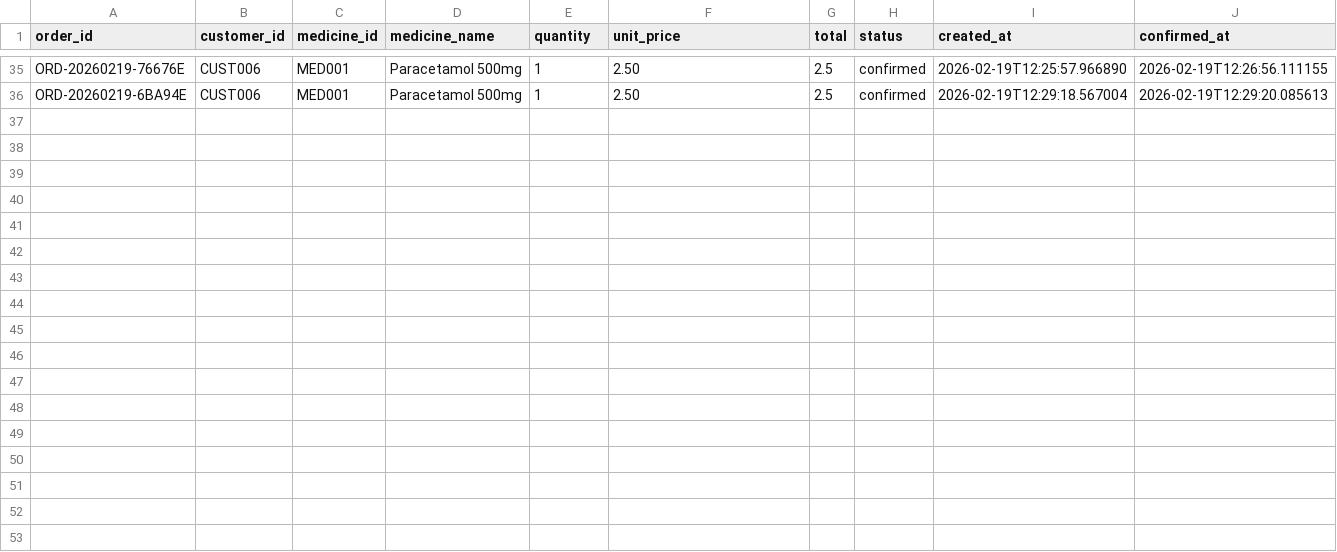
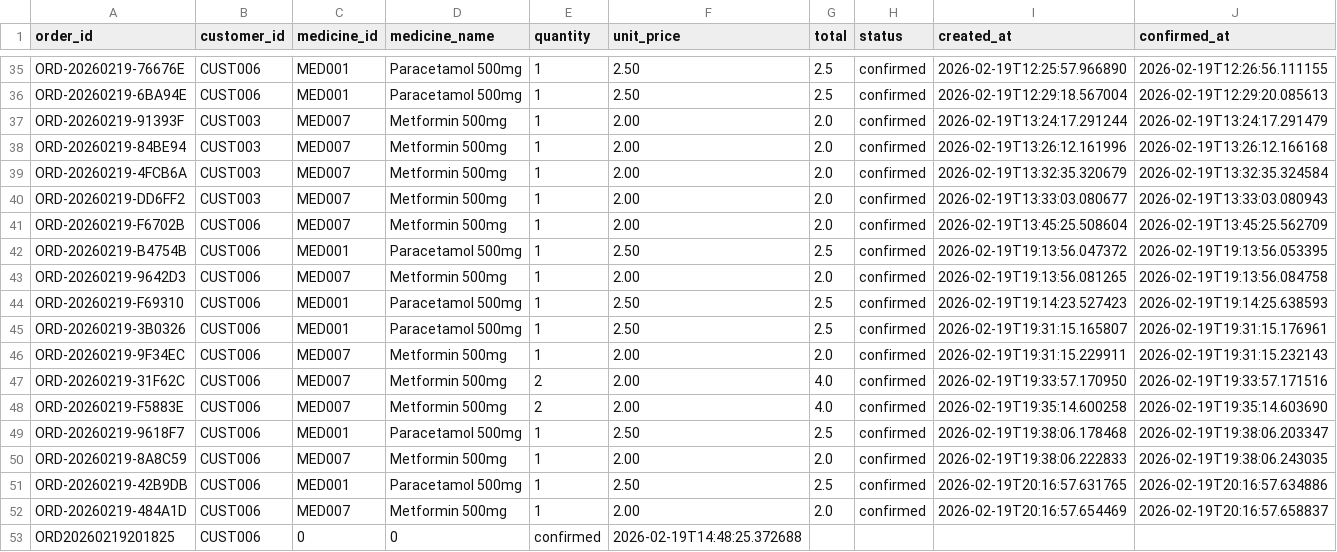
Before and after one commit to Amolika123/Agentic-AI-Pharmacy-System, a CSV file: backend/data/orders.csv, drawn as a sheet; only a part is shown, gaps mark what is left out; rows hold the shown columns only; the diff names each change by its address in the sheet, - before the commit and + after, or states it on an @@ line.

Commit message:
prescription medicine can be ordered

```diff
--- a/backend/data/orders.csv
+++ b/backend/data/orders.csv
+row 37: ORD-20260219-91393F | CUST003 | MED007 | Metformin 500mg | 1 | 2.00 | 2.0 | confirmed | 2026-02-19T13:24:17.291244 | 2026-02-19T13:24:17.291479
+row 38: ORD-20260219-84BE94 | CUST003 | MED007 | Metformin 500mg | 1 | 2.00 | 2.0 | confirmed | 2026-02-19T13:26:12.161996 | 2026-02-19T13:26:12.166168
+row 39: ORD-20260219-4FCB6A | CUST003 | MED007 | Metformin 500mg | 1 | 2.00 | 2.0 | confirmed | 2026-02-19T13:32:35.320679 | 2026-02-19T13:32:35.324584
+row 40: ORD-20260219-DD6FF2 | CUST003 | MED007 | Metformin 500mg | 1 | 2.00 | 2.0 | confirmed | 2026-02-19T13:33:03.080677 | 2026-02-19T13:33:03.080943
+row 41: ORD-20260219-F6702B | CUST006 | MED007 | Metformin 500mg | 1 | 2.00 | 2.0 | confirmed | 2026-02-19T13:45:25.508604 | 2026-02-19T13:45:25.562709
+row 42: ORD-20260219-B4754B | CUST006 | MED001 | Paracetamol 500mg | 1 | 2.50 | 2.5 | confirmed | 2026-02-19T19:13:56.047372 | 2026-02-19T19:13:56.053395
+row 43: ORD-20260219-9642D3 | CUST006 | MED007 | Metformin 500mg | 1 | 2.00 | 2.0 | confirmed | 2026-02-19T19:13:56.081265 | 2026-02-19T19:13:56.084758
+row 44: ORD-20260219-F69310 | CUST006 | MED001 | Paracetamol 500mg | 1 | 2.50 | 2.5 | confirmed | 2026-02-19T19:14:23.527423 | 2026-02-19T19:14:25.638593
+row 45: ORD-20260219-3B0326 | CUST006 | MED001 | Paracetamol 500mg | 1 | 2.50 | 2.5 | confirmed | 2026-02-19T19:31:15.165807 | 2026-02-19T19:31:15.176961
+row 46: ORD-20260219-9F34EC | CUST006 | MED007 | Metformin 500mg | 1 | 2.00 | 2.0 | confirmed | 2026-02-19T19:31:15.229911 | 2026-02-19T19:31:15.232143
+row 47: ORD-20260219-31F62C | CUST006 | MED007 | Metformin 500mg | 2 | 2.00 | 4.0 | confirmed | 2026-02-19T19:33:57.170950 | 2026-02-19T19:33:57.171516
+row 48: ORD-20260219-F5883E | CUST006 | MED007 | Metformin 500mg | 2 | 2.00 | 4.0 | confirmed | 2026-02-19T19:35:14.600258 | 2026-02-19T19:35:14.603690
+row 49: ORD-20260219-9618F7 | CUST006 | MED001 | Paracetamol 500mg | 1 | 2.50 | 2.5 | confirmed | 2026-02-19T19:38:06.178468 | 2026-02-19T19:38:06.203347
+row 50: ORD-20260219-8A8C59 | CUST006 | MED007 | Metformin 500mg | 1 | 2.00 | 2.0 | confirmed | 2026-02-19T19:38:06.222833 | 2026-02-19T19:38:06.243035
+row 51: ORD-20260219-42B9DB | CUST006 | MED001 | Paracetamol 500mg | 1 | 2.50 | 2.5 | confirmed | 2026-02-19T20:16:57.631765 | 2026-02-19T20:16:57.634886
+row 52: ORD-20260219-484A1D | CUST006 | MED007 | Metformin 500mg | 1 | 2.00 | 2.0 | confirmed | 2026-02-19T20:16:57.654469 | 2026-02-19T20:16:57.658837
+row 53: ORD20260219201825 | CUST006 | 0 | 0 | confirmed | 2026-02-19T14:48:25.372688
```
Also changed, not shown: backend/data/medicines.csv, 6 other files.
